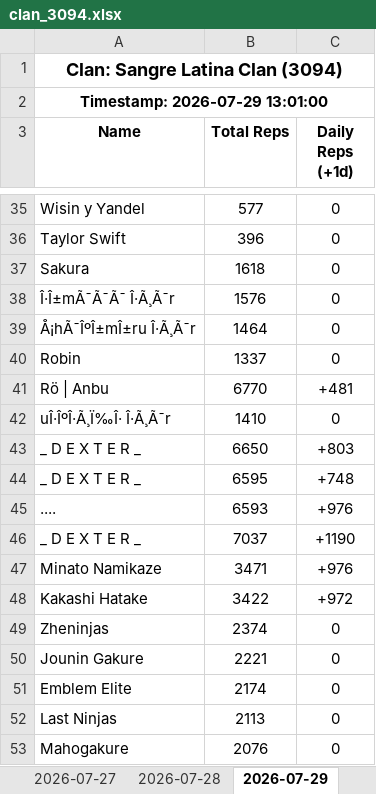
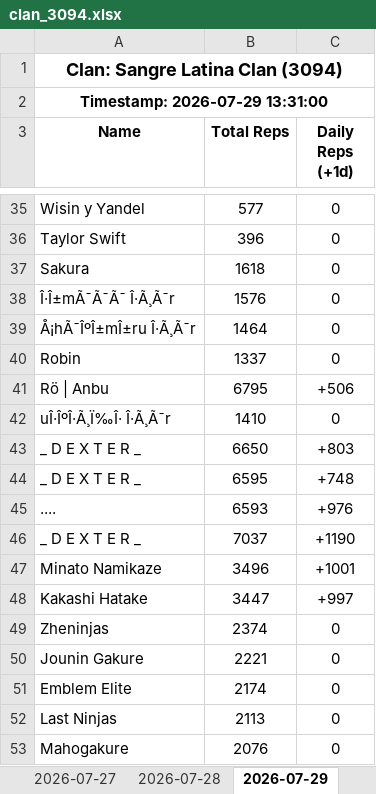
Before and after one commit to Feirisu/SangreLatinaClan-NinjaRift, an Excel workbook: clan_3094.xlsx, sheet 2026-07-29, drawn as a sheet; only a part is shown, gaps mark what is left out; values as stored, in another font and other column widths than the file's, no borders; removed rows and columns are numbered as before the commit, all else as after; the diff covers the shown part only; the diff names each change by its address in the sheet, - before the commit and + after, or states it on an @@ line.

```diff
--- a/clan_3094.xlsx (sheet 2026-07-29)
+++ b/clan_3094.xlsx (sheet 2026-07-29)
-A2 (Name): Timestamp: 2026-07-29 13:01:00
+A2 (Name): Timestamp: 2026-07-29 13:31:00
-row 41: Rö | Anbu | 6770 | +481
+row 41: Rö | Anbu | 6795 | +506
-row 47: Minato Namikaze | 3471 | +976
-row 48: Kakashi Hatake | 3422 | +972
+row 47: Minato Namikaze | 3496 | +1001
+row 48: Kakashi Hatake | 3447 | +997
```
Also changed, not shown: 15 added rows and 15 removed rows elsewhere in this sheet, 6 other files.
